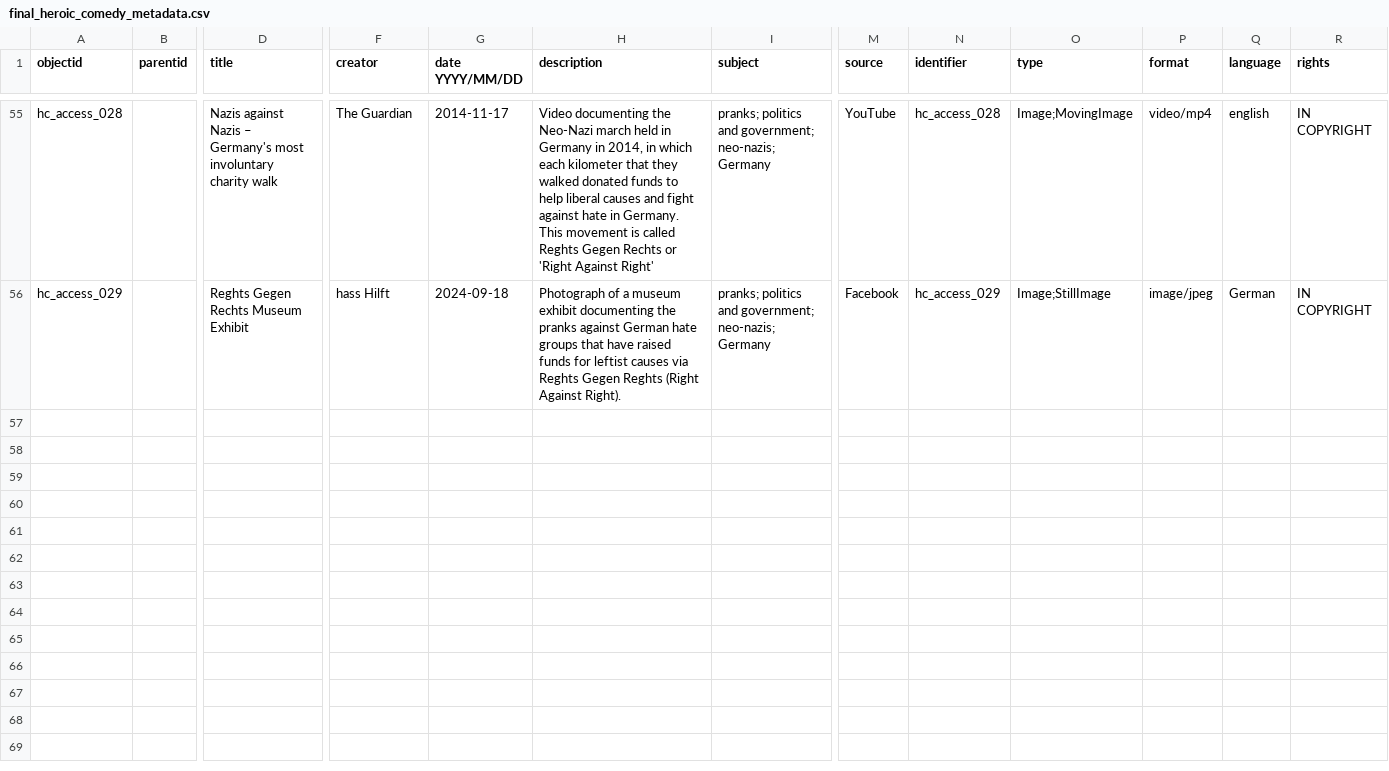
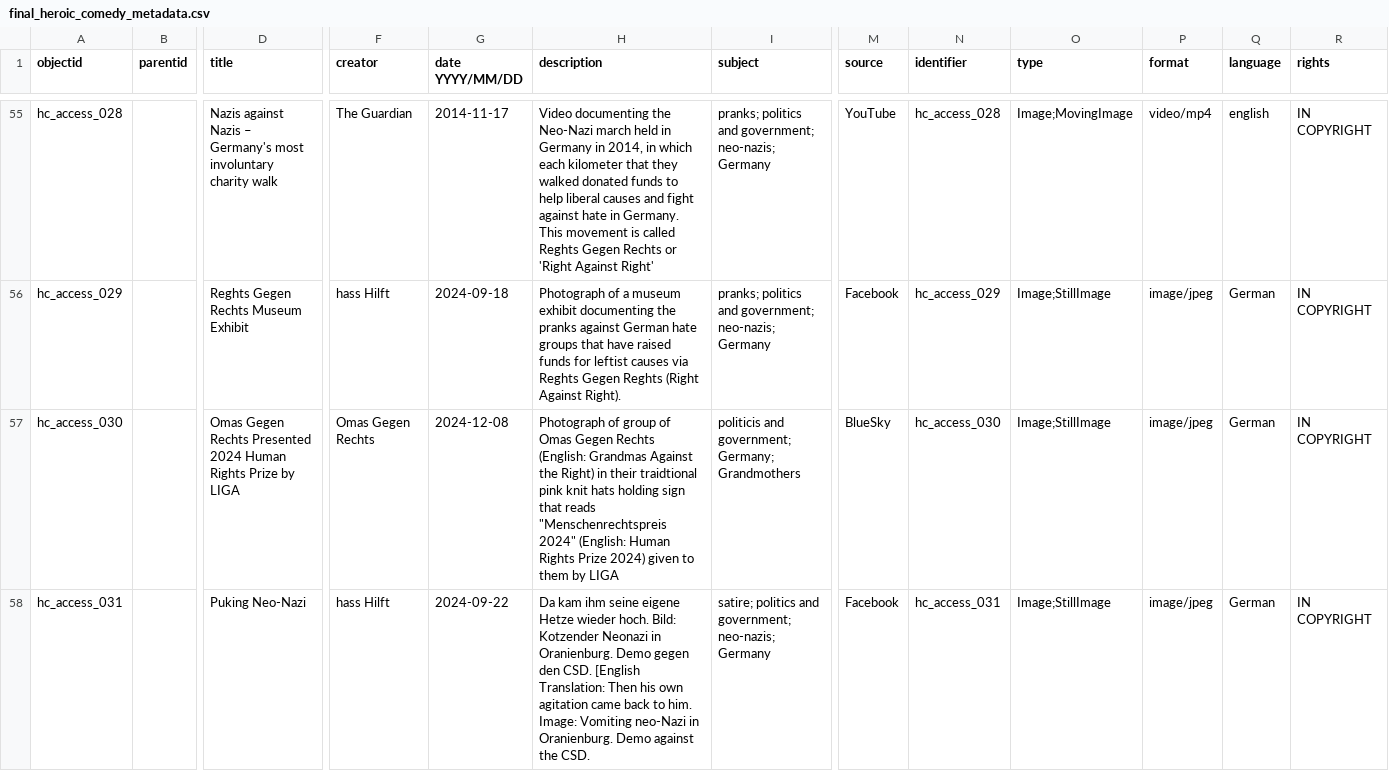
Before and after one commit to sdulicny/heroic-comedy-csv, a CSV file: _data/final_heroic_comedy_metadata.csv, drawn as a sheet; only a part is shown, gaps mark what is left out; rows hold the shown columns only; the diff names each change by its address in the sheet, - before the commit and + after, or states it on an @@ line.

```diff
--- a/_data/final_heroic_comedy_metadata.csv
+++ b/_data/final_heroic_comedy_metadata.csv
+row 57: hc_access_030 |  | Omas Gegen Rechts Presented 2024 Human Rights Prize by LIGA | Omas Gegen Rechts | 2024-12-08 | Photograph of group of Omas Gegen Rechts (English: Grandmas Against the Right) in their traidtional pink knit hats holding sign that reads "Menschenrechtspreis 2024" (English: Human Rights Prize 2024) given to them by LIGA | politicis and government; Germany; Grandmothers | BlueSky | hc_access_030 | Image;StillImage | image/jpeg | German | IN COPYRIGHT
+row 58: hc_access_031 |  | Puking Neo-Nazi | hass Hilft | 2024-09-22 | Da kam ihm seine eigene Hetze wieder hoch. Bild: Kotzender Neonazi in Oranienburg. Demo gegen den CSD. [English Translation: Then his own agitation came back to him. Image: Vomiting neo-Nazi in Oranienburg. Demo against the CSD. | satire; politics and government; neo-nazis; Germany | Facebook | hc_access_031 | Image;StillImage | image/jpeg | German | IN COPYRIGHT
```
Also changed, not shown: 1 other file.
